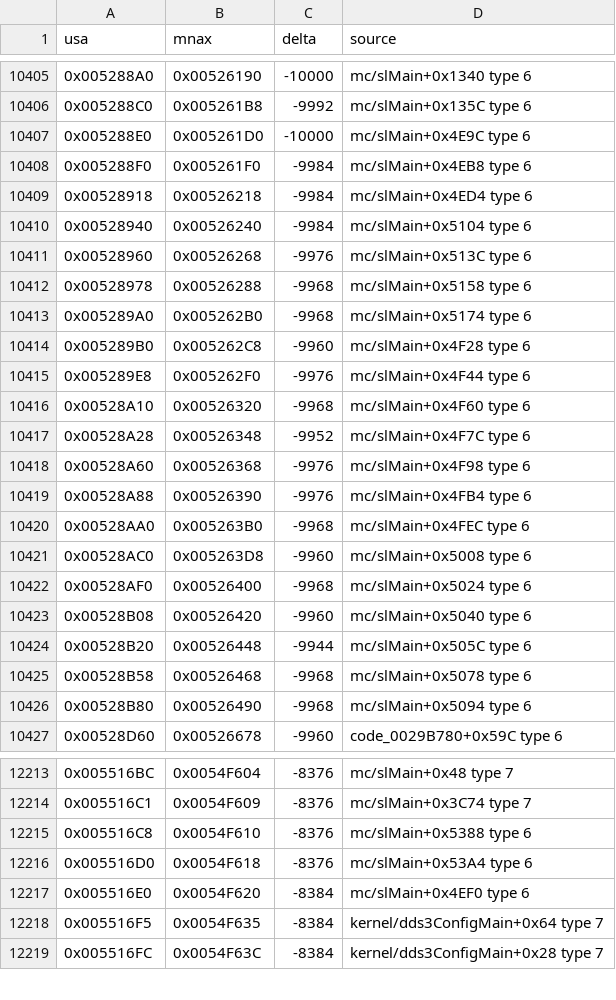
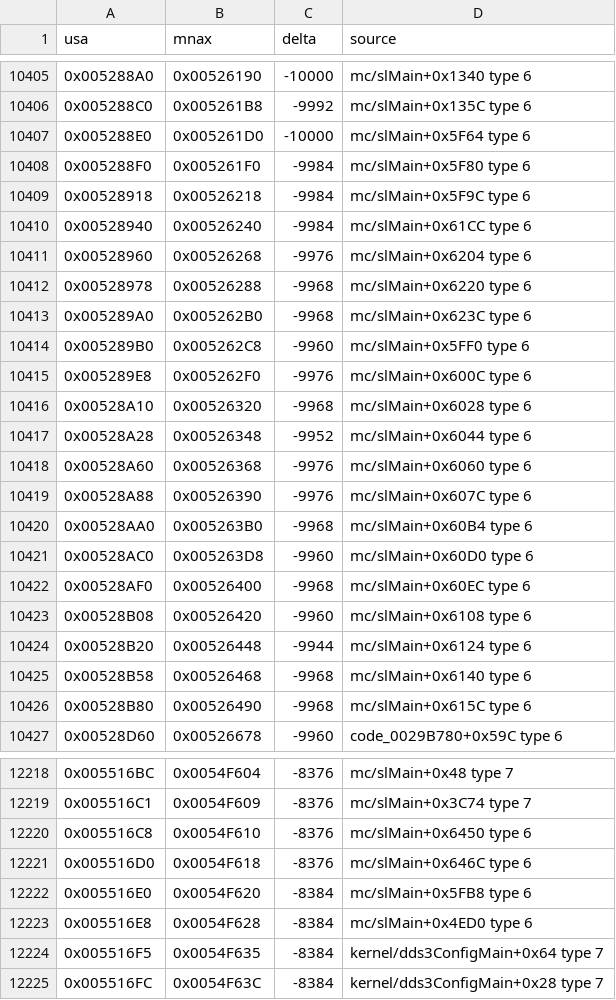
Before and after one commit to sommepo/smt3-decomp, a TSV file: config/mnax/anchors.tsv, drawn as a sheet; only a part is shown, gaps mark what is left out; the diff covers the shown part only.

```diff
--- a/config/mnax/anchors.tsv
+++ b/config/mnax/anchors.tsv
@@ -10406,22 +10406,22 @@ usa	mnax	delta	source
 0x005288C0	0x005261B8	-9992	mc/slMain+0x135C type 6
-0x005288E0	0x005261D0	-10000	mc/slMain+0x4E9C type 6
-0x005288F0	0x005261F0	-9984	mc/slMain+0x4EB8 type 6
-0x00528918	0x00526218	-9984	mc/slMain+0x4ED4 type 6
-0x00528940	0x00526240	-9984	mc/slMain+0x5104 type 6
-0x00528960	0x00526268	-9976	mc/slMain+0x513C type 6
-0x00528978	0x00526288	-9968	mc/slMain+0x5158 type 6
-0x005289A0	0x005262B0	-9968	mc/slMain+0x5174 type 6
-0x005289B0	0x005262C8	-9960	mc/slMain+0x4F28 type 6
-0x005289E8	0x005262F0	-9976	mc/slMain+0x4F44 type 6
-0x00528A10	0x00526320	-9968	mc/slMain+0x4F60 type 6
-0x00528A28	0x00526348	-9952	mc/slMain+0x4F7C type 6
-0x00528A60	0x00526368	-9976	mc/slMain+0x4F98 type 6
-0x00528A88	0x00526390	-9976	mc/slMain+0x4FB4 type 6
-0x00528AA0	0x005263B0	-9968	mc/slMain+0x4FEC type 6
-0x00528AC0	0x005263D8	-9960	mc/slMain+0x5008 type 6
-0x00528AF0	0x00526400	-9968	mc/slMain+0x5024 type 6
-0x00528B08	0x00526420	-9960	mc/slMain+0x5040 type 6
-0x00528B20	0x00526448	-9944	mc/slMain+0x505C type 6
-0x00528B58	0x00526468	-9968	mc/slMain+0x5078 type 6
-0x00528B80	0x00526490	-9968	mc/slMain+0x5094 type 6
+0x005288E0	0x005261D0	-10000	mc/slMain+0x5F64 type 6
+0x005288F0	0x005261F0	-9984	mc/slMain+0x5F80 type 6
+0x00528918	0x00526218	-9984	mc/slMain+0x5F9C type 6
+0x00528940	0x00526240	-9984	mc/slMain+0x61CC type 6
+0x00528960	0x00526268	-9976	mc/slMain+0x6204 type 6
+0x00528978	0x00526288	-9968	mc/slMain+0x6220 type 6
+0x005289A0	0x005262B0	-9968	mc/slMain+0x623C type 6
+0x005289B0	0x005262C8	-9960	mc/slMain+0x5FF0 type 6
+0x005289E8	0x005262F0	-9976	mc/slMain+0x600C type 6
+0x00528A10	0x00526320	-9968	mc/slMain+0x6028 type 6
+0x00528A28	0x00526348	-9952	mc/slMain+0x6044 type 6
+0x00528A60	0x00526368	-9976	mc/slMain+0x6060 type 6
+0x00528A88	0x00526390	-9976	mc/slMain+0x607C type 6
+0x00528AA0	0x005263B0	-9968	mc/slMain+0x60B4 type 6
+0x00528AC0	0x005263D8	-9960	mc/slMain+0x60D0 type 6
+0x00528AF0	0x00526400	-9968	mc/slMain+0x60EC type 6
+0x00528B08	0x00526420	-9960	mc/slMain+0x6108 type 6
+0x00528B20	0x00526448	-9944	mc/slMain+0x6124 type 6
+0x00528B58	0x00526468	-9968	mc/slMain+0x6140 type 6
+0x00528B80	0x00526490	-9968	mc/slMain+0x615C type 6
 0x00528D60	0x00526678	-9960	code_0029B780+0x59C type 6
@@ -12214,5 +12219,6 @@ usa	mnax	delta	source
 0x005516C1	0x0054F609	-8376	mc/slMain+0x3C74 type 7
-0x005516C8	0x0054F610	-8376	mc/slMain+0x5388 type 6
-0x005516D0	0x0054F618	-8376	mc/slMain+0x53A4 type 6
-0x005516E0	0x0054F620	-8384	mc/slMain+0x4EF0 type 6
+0x005516C8	0x0054F610	-8376	mc/slMain+0x6450 type 6
+0x005516D0	0x0054F618	-8376	mc/slMain+0x646C type 6
+0x005516E0	0x0054F620	-8384	mc/slMain+0x5FB8 type 6
+0x005516E8	0x0054F628	-8384	mc/slMain+0x4ED0 type 6
 0x005516F5	0x0054F635	-8384	kernel/dds3ConfigMain+0x64 type 7
```
Also changed, not shown: 10 added rows, 4 removed rows and 67 edited cells elsewhere in this file, config/mnax/funcs.tsv, config/mnax/functions.tsv, 6 other files.
